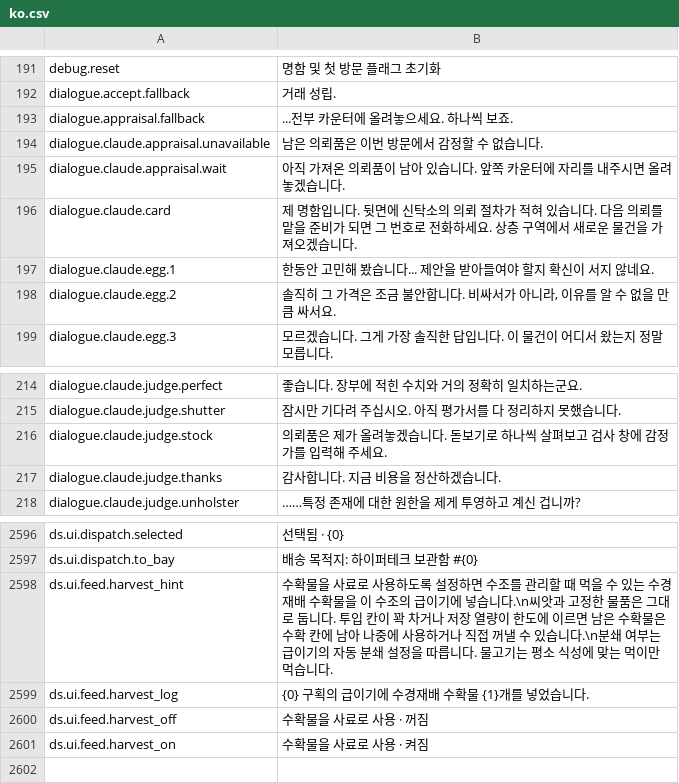
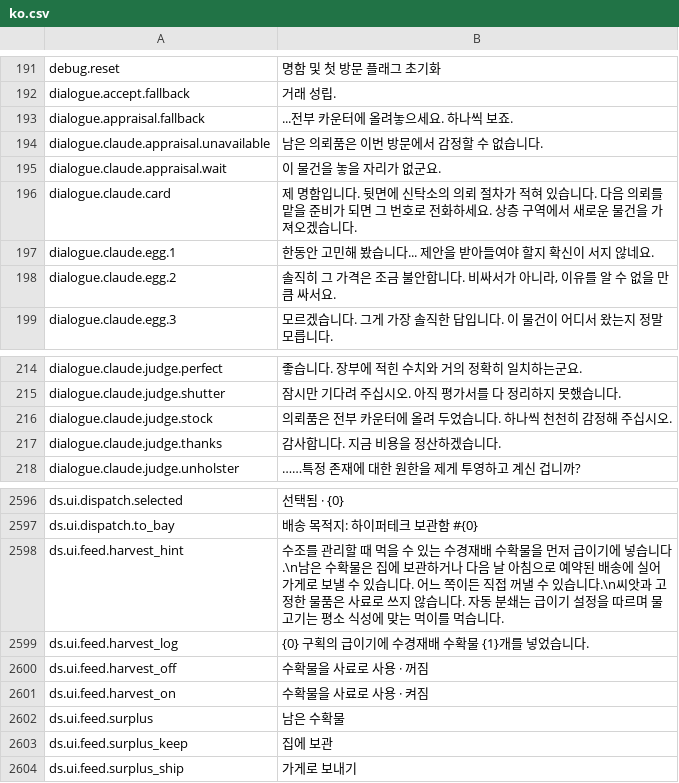
Before and after one commit to project-parr0t/probably-translated, a CSV file: workshop-overlays/3832941698/Localization/ko.csv, drawn as a sheet; only a part is shown, gaps mark what is left out.

```diff
--- a/workshop-overlays/3832941698/Localization/ko.csv
+++ b/workshop-overlays/3832941698/Localization/ko.csv
@@ -194,3 +194,3 @@ dialogue.appraisal.fallback,...전부 카운터에 올려놓으세요. 하나씩
 dialogue.claude.appraisal.unavailable,남은 의뢰품은 이번 방문에서 감정할 수 없습니다.
-dialogue.claude.appraisal.wait,아직 가져온 의뢰품이 남아 있습니다. 앞쪽 카운터에 자리를 내주시면 올려놓겠습니다.
+dialogue.claude.appraisal.wait,이 물건을 놓을 자리가 없군요.
 dialogue.claude.card,제 명함입니다. 뒷면에 신탁소의 의뢰 절차가 적혀 있습니다. 다음 의뢰를 맡을 준비가 되면 그 번호로 전화하세요. 상층 구역에서 새로운 물건을 가져오겠습니다.
@@ -215,3 +215,3 @@ dialogue.claude.judge.perfect,좋습니다. 장부에 적힌 수치와 거의
 dialogue.claude.judge.shutter,잠시만 기다려 주십시오. 아직 평가서를 다 정리하지 못했습니다.
-dialogue.claude.judge.stock,의뢰품은 제가 올려놓겠습니다. 돋보기로 하나씩 살펴보고 검사 창에 감정가를 입력해 주세요.
+dialogue.claude.judge.stock,의뢰품은 전부 카운터에 올려 두었습니다. 하나씩 천천히 감정해 주십시오.
 dialogue.claude.judge.thanks,감사합니다. 지금 비용을 정산하겠습니다.
@@ -2601,3 +2601,3 @@ ds.ui.dispatch.selected,선택됨 · {0}
 ds.ui.dispatch.to_bay,배송 목적지: 하이퍼테크 보관함 #{0}
-ds.ui.feed.harvest_hint,수확물을 사료로 사용하도록 설정하면 수조를 관리할 때 먹을 수 있는 수경재배 수확물을 이 수조의 급이기에 넣습니다.\n씨앗과 고정한 물품은 그대로 둡니다. 투입 칸이 꽉 차거나 저장 열량이 한도에 이르면 남은 수확물은 수확 칸에 남아 나중에 사용하거나 직접 꺼낼 수 있습니다.\n분쇄 여부는 급이기의 자동 분쇄 설정을 따릅니다. 물고기는 평소 식성에 맞는 먹이만 먹습니다.
+ds.ui.feed.harvest_hint,수조를 관리할 때 먹을 수 있는 수경재배 수확물을 먼저 급이기에 넣습니다.\n남은 수확물은 집에 보관하거나 다음 날 아침으로 예약된 배송에 실어 가게로 보낼 수 있습니다. 어느 쪽이든 직접 꺼낼 수 있습니다.\n씨앗과 고정한 물품은 사료로 쓰지 않습니다. 자동 분쇄는 급이기 설정을 따르며 물고기는 평소 식성에 맞는 먹이를 먹습니다.
 ds.ui.feed.harvest_log,{0} 구획의 급이기에 수경재배 수확물 {1}개를 넣었습니다.
@@ -2605 +2605,4 @@ ds.ui.feed.harvest_off,수확물을 사료로 사용 · 꺼짐
 ds.ui.feed.harvest_on,수확물을 사료로 사용 · 켜짐
+ds.ui.feed.surplus,남은 수확물
+ds.ui.feed.surplus_keep,집에 보관
+ds.ui.feed.surplus_ship,가게로 보내기
```
Also changed, not shown: workshop-overlays/3829110153/Localization/ko.csv, workshop-overlays/3832077837/Localization/ko.csv, 6 other files.
